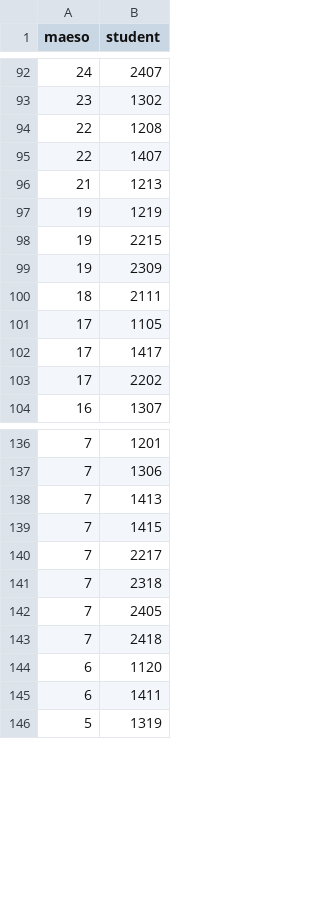
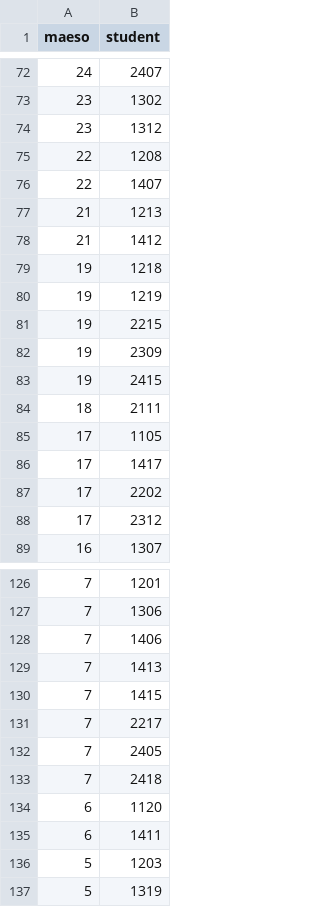
Before and after one commit to Mist0713/codes, a CSV file: web_parsing/jshs_points.csv, drawn as a sheet; only a part is shown, gaps mark what is left out; the diff covers the shown part only.

```diff
--- a/web_parsing/jshs_points.csv
+++ b/web_parsing/jshs_points.csv
@@ -93,2 +73,3 @@ maeso,student
 23,1302
+23,1312
 22,1208
@@ -96,2 +77,4 @@ maeso,student
 21,1213
+21,1412
+19,1218
 19,1219
@@ -99,2 +82,3 @@ maeso,student
 19,2309
+19,2415
 18,2111
@@ -103,2 +87,3 @@ maeso,student
 17,2202
+17,2312
 16,1307
@@ -137,2 +127,3 @@ maeso,student
 7,1306
+7,1406
 7,1413
@@ -140,3 +131,2 @@ maeso,student
 7,2217
-7,2318
 7,2405
@@ -145,2 +135,3 @@ maeso,student
 6,1411
+5,1203
 5,1319
```
Also changed, not shown: 21 added rows, 27 removed rows and 1 edited cell elsewhere in this file.
